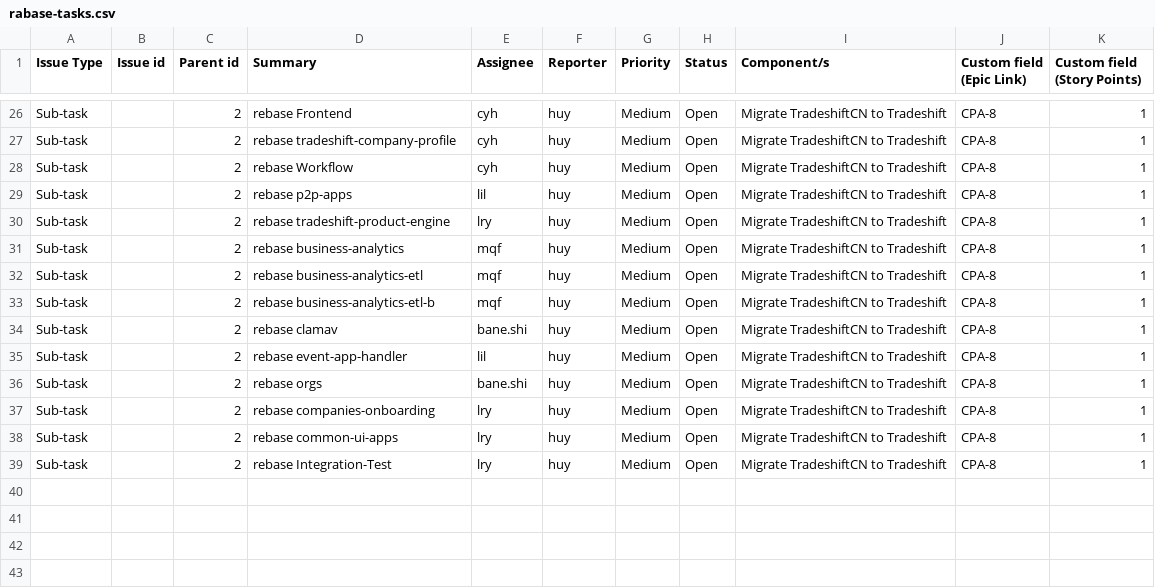
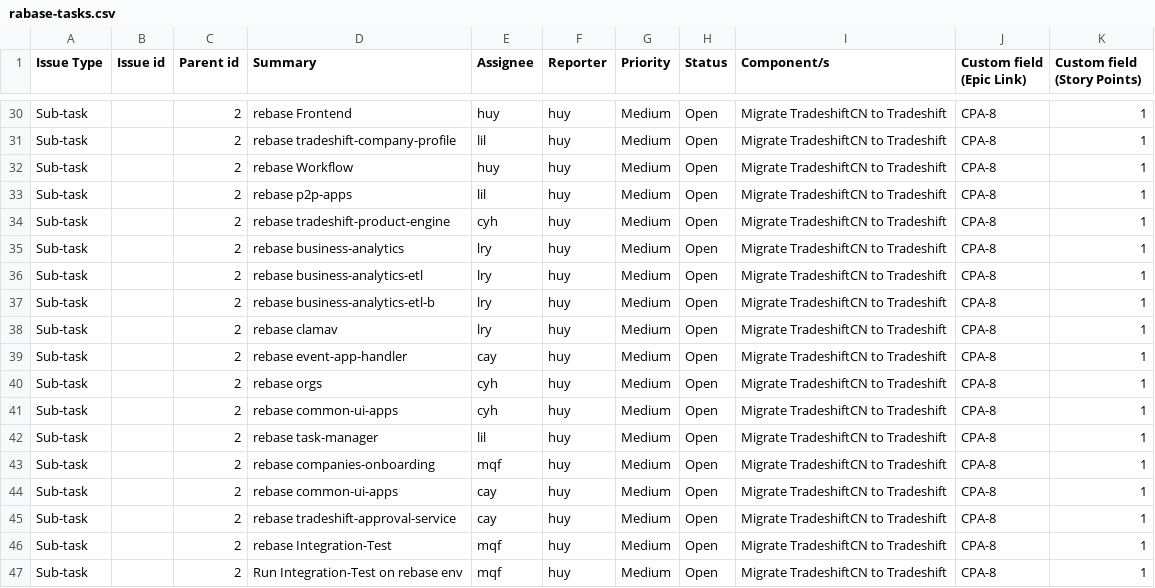
Before and after one commit to TradeshiftCN/tradeshift-rebase-toolkit, a CSV file: scripts/rabase-tasks.csv, drawn as a sheet; only a part is shown, gaps mark what is left out; addresses are those after the commit; the diff covers the shown part only; the diff names each change by its address in the sheet, - before the commit and + after, or states it on an @@ line.

```diff
--- a/scripts/rabase-tasks.csv
+++ b/scripts/rabase-tasks.csv
-E30 (Assignee): cyh
+E30 (Assignee): huy
-E31 (Assignee): cyh
+E31 (Assignee): lil
-E32 (Assignee): cyh
+E32 (Assignee): huy
-E34 (Assignee): lry
+E34 (Assignee): cyh
-E35:E37 (Assignee): mqf
+E35:E37 (Assignee): lry
-E38 (Assignee): bane.shi
+E38 (Assignee): lry
-E39 (Assignee): lil
+E39 (Assignee): cay
-E40 (Assignee): bane.shi
+E40 (Assignee): cyh
+row 41: Sub-task |  | 2 | rebase common-ui-apps | cyh | huy | Medium | Open | Migrate TradeshiftCN to Tradeshift | CPA-8 | 1
+row 42: Sub-task |  | 2 | rebase task-manager | lil | huy | Medium | Open | Migrate TradeshiftCN to Tradeshift | CPA-8 | 1
-E43 (Assignee): lry
+E43 (Assignee): mqf
-E44 (Assignee): lry
+E44 (Assignee): cay
+row 45: Sub-task |  | 2 | rebase tradeshift-approval-service | cay | huy | Medium | Open | Migrate TradeshiftCN to Tradeshift | CPA-8 | 1
-E46 (Assignee): lry
+E46 (Assignee): mqf
+row 47: Sub-task |  | 2 | Run Integration-Test on rebase env | mqf | huy | Medium | Open | Migrate TradeshiftCN to Tradeshift | CPA-8 | 1
```
Also changed, not shown: 4 added rows and 19 edited cells elsewhere in this file, 4 other files.
